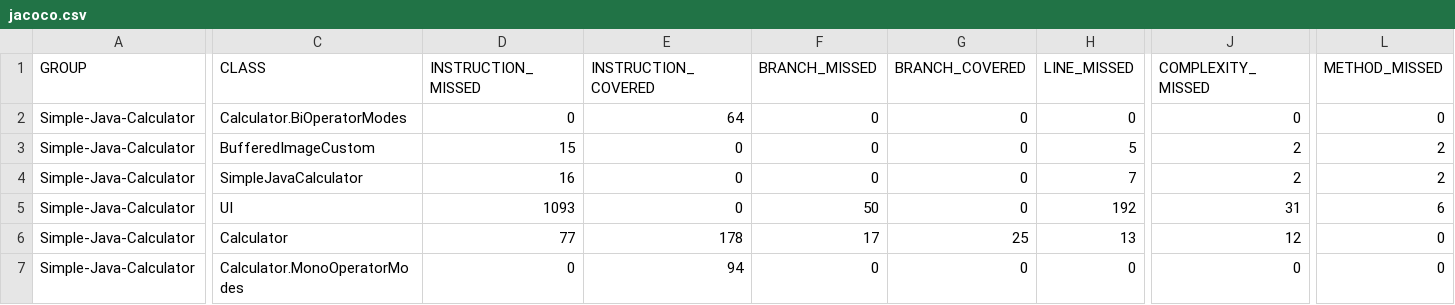
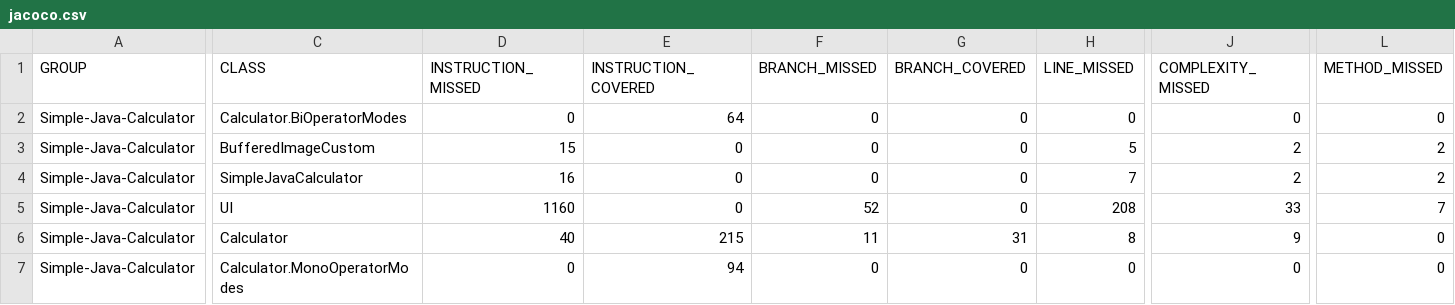
Before and after one commit to rickieleehao/Simple-Java-Calculator, a CSV file: jacoco.csv, drawn as a sheet; only a part is shown, gaps mark what is left out; the diff covers the shown part only; the diff names each change by its address in the sheet, - before the commit and + after, or states it on an @@ line.

```diff
--- a/jacoco.csv
+++ b/jacoco.csv
-D5 (INSTRUCTION_MISSED): 1093
+D5 (INSTRUCTION_MISSED): 1160
-F5 (BRANCH_MISSED): 50
+F5 (BRANCH_MISSED): 52
-H5 (LINE_MISSED): 192
+H5 (LINE_MISSED): 208
-J5 (COMPLEXITY_MISSED): 31
+J5 (COMPLEXITY_MISSED): 33
-L5 (METHOD_MISSED): 6
+L5 (METHOD_MISSED): 7
-D6 (INSTRUCTION_MISSED): 77
+D6 (INSTRUCTION_MISSED): 40
-E6 (INSTRUCTION_COVERED): 178
+E6 (INSTRUCTION_COVERED): 215
-F6 (BRANCH_MISSED): 17
+F6 (BRANCH_MISSED): 11
-G6 (BRANCH_COVERED): 25
+G6 (BRANCH_COVERED): 31
-H6 (LINE_MISSED): 13
+H6 (LINE_MISSED): 8
-J6 (COMPLEXITY_MISSED): 12
+J6 (COMPLEXITY_MISSED): 9
```
Also changed, not shown: 2 edited cells elsewhere in this file, 9 other files.
